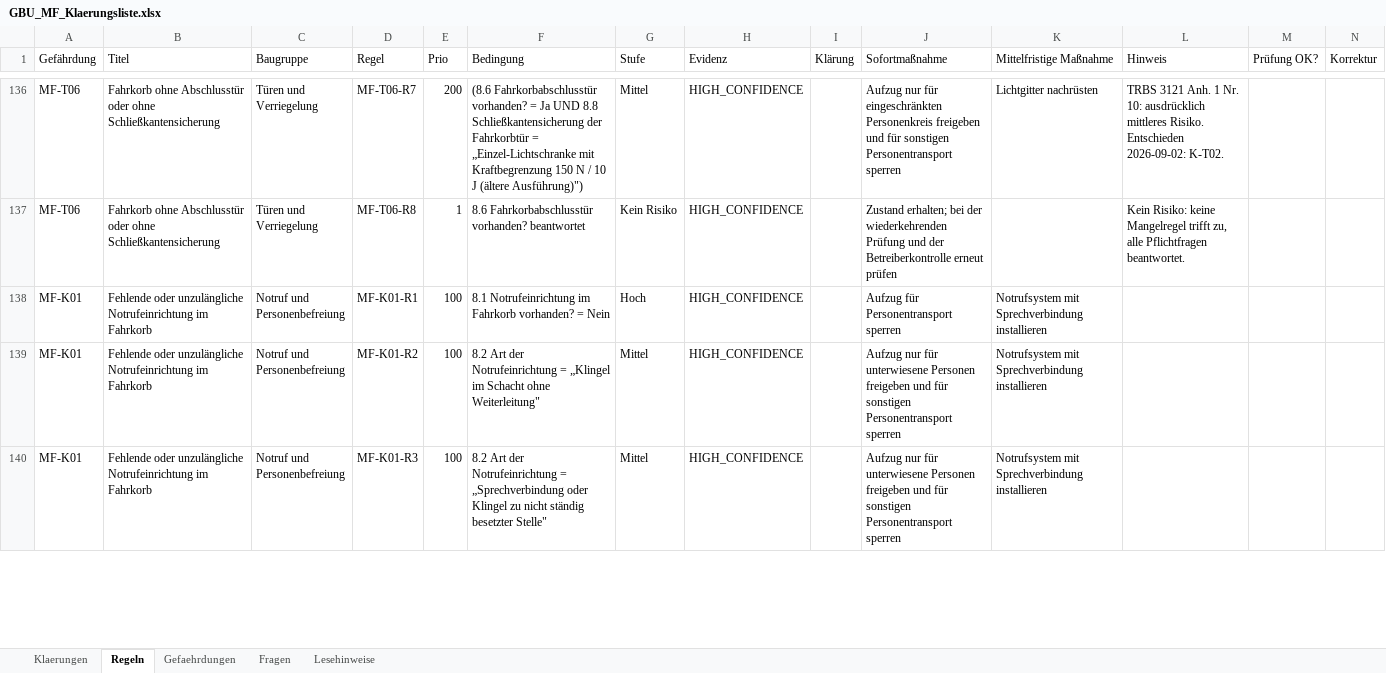
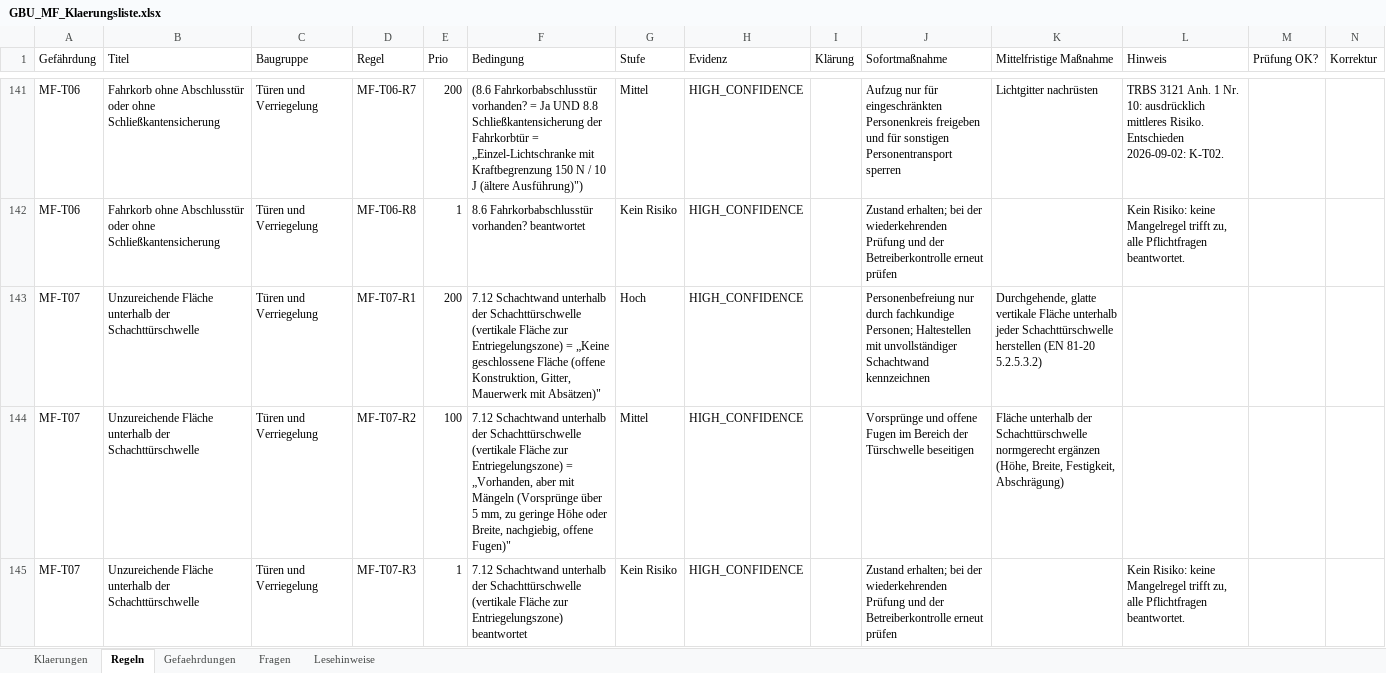
Before and after one commit to Arne0609/gbu-engine, an Excel workbook: GBU_MF_Klaerungsliste.xlsx, sheet Regeln, drawn as a sheet; only a part is shown, gaps mark what is left out; the shorter side is filled out with more unchanged rows; values as stored, in another font and other column widths than the file's, no cell formats; charts and pictures not drawn; the diff covers the shown part only; the diff names each change by its address in the sheet, - before the commit and + after, or states it on an @@ line.

Commit message:
Regelwerk 2026.3, Katalog 81-80-mf-2026.1, Cyber-Regeln freigegeben (188/188)

```diff
--- a/GBU_MF_Klaerungsliste.xlsx (sheet Regeln)
+++ b/GBU_MF_Klaerungsliste.xlsx (sheet Regeln)
+row 143: MF-T07 | Unzureichende Fläche unterhalb der Schachttürschwelle | Türen und Verriegelung | MF-T07-R1 | 200 | 7.12 Schachtwand unterhalb der Schachttürschwelle (vertikale Fläche zur Entriegelungszone) = „Keine geschlossene Fläche (offene Konstruktion, Gitter, Mauerwerk mit Absätzen)" | Hoch | HIGH_CONFIDENCE |  | Personenbefreiung nur durch fachkundige Personen; Haltestellen mit unvollständiger Schachtwand kennzeichnen | Durchgehende, glatte vertikale Fläche unterhalb jeder Schachttürschwelle herstellen (EN 81-20 5.2.5.3.2)
+row 144: MF-T07 | Unzureichende Fläche unterhalb der Schachttürschwelle | Türen und Verriegelung | MF-T07-R2 | 100 | 7.12 Schachtwand unterhalb der Schachttürschwelle (vertikale Fläche zur Entriegelungszone) = „Vorhanden, aber mit Mängeln (Vorsprünge über 5 mm, zu geringe Höhe oder Breite, nachgiebig, offene Fugen)" | Mittel | HIGH_CONFIDENCE |  | Vorsprünge und offene Fugen im Bereich der Türschwelle beseitigen | Fläche unterhalb der Schachttürschwelle normgerecht ergänzen (Höhe, Breite, Festigkeit, Abschrägung)
+row 145: MF-T07 | Unzureichende Fläche unterhalb der Schachttürschwelle | Türen und Verriegelung | MF-T07-R3 | 1 | 7.12 Schachtwand unterhalb der Schachttürschwelle (vertikale Fläche zur Entriegelungszone) beantwortet | Kein Risiko | HIGH_CONFIDENCE |  | Zustand erhalten; bei der wiederkehrenden Prüfung und der Betreiberkontrolle erneut prüfen |  | Kein Risiko: keine Mangelregel trifft zu, alle Pflichtfragen beantwortet.
```
Also changed, not shown: 17 added rows elsewhere in this sheet, sheet Fragen, sheet Gefaehrdungen, sheet Klaerungen, sheet Lesehinweise, cell formats, charts or pictures, 37 other files.
